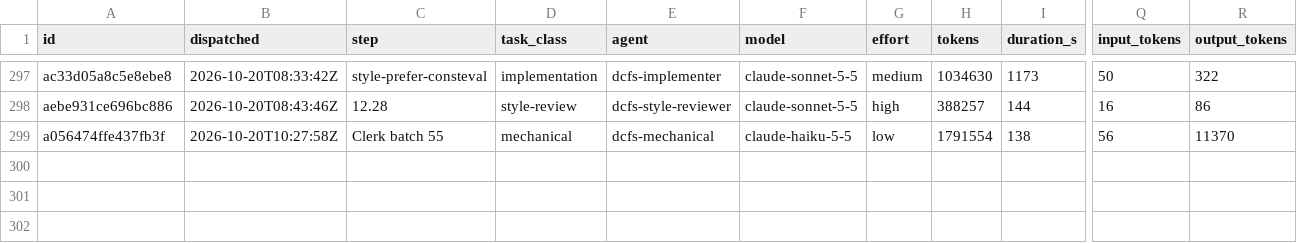
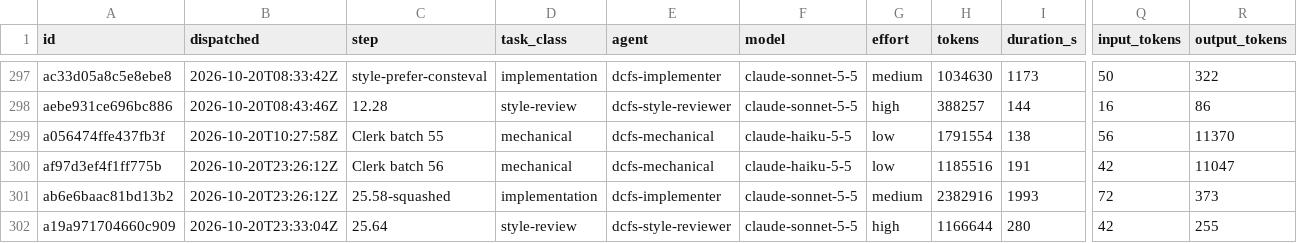
Before and after one commit to eatnumber1/dircachefs, a TSV file: docs/plan/dispatch-ledger.tsv, drawn as a sheet; only a part is shown, gaps mark what is left out; rows hold the shown columns only; the diff names each change by its address in the sheet, - before the commit and + after, or states it on an @@ line.

```diff
--- a/docs/plan/dispatch-ledger.tsv
+++ b/docs/plan/dispatch-ledger.tsv
+row 300: af97d3ef4f1ff775b | 2026-10-20T23:26:12Z | Clerk batch 56 | mechanical | dcfs-mechanical | claude-haiku-5-5 | low | 1185516 | 191 | 42 | 11047
+row 301: ab6e6baac81bd13b2 | 2026-10-20T23:26:12Z | 25.58-squashed | implementation | dcfs-implementer | claude-sonnet-5-5 | medium | 2382916 | 1993 | 72 | 373
+row 302: a19a971704660c909 | 2026-10-20T23:33:04Z | 25.64 | style-review | dcfs-style-reviewer | claude-sonnet-5-5 | high | 1166644 | 280 | 42 | 255
```
